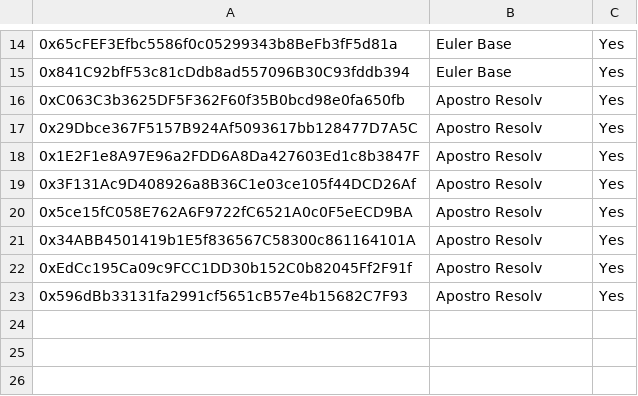
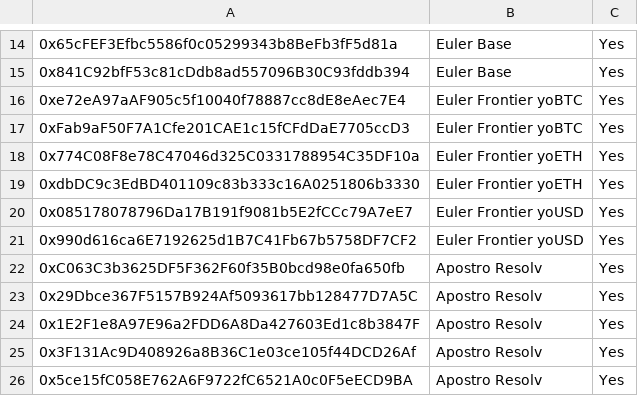
Before and after one commit to euler-xyz/evk-periphery, a CSV file: script/production/base/governedPerspectiveVaults/GovernedPerspectiveVaults.csv, drawn as a sheet; only a part is shown, gaps mark what is left out; the shorter side is filled out with more unchanged rows; the diff names each change by its address in the sheet, - before the commit and + after, or states it on an @@ line.

```diff
--- a/script/production/base/governedPerspectiveVaults/GovernedPerspectiveVaults.csv
+++ b/script/production/base/governedPerspectiveVaults/GovernedPerspectiveVaults.csv
+row 16: 0xe72eA97aAF905c5f10040f78887cc8dE8eAec7E4 | Euler Frontier yoBTC | Yes
+row 17: 0xFab9aF50F7A1Cfe201CAE1c15fCFdDaE7705ccD3 | Euler Frontier yoBTC | Yes
+row 18: 0x774C08F8e78C47046d325C0331788954C35DF10a | Euler Frontier yoETH | Yes
+row 19: 0xdbDC9c3EdBD401109c83b333c16A0251806b3330 | Euler Frontier yoETH | Yes
+row 20: 0x085178078796Da17B191f9081b5E2fCCc79A7eE7 | Euler Frontier yoUSD | Yes
+row 21: 0x990d616ca6E7192625d1B7C41Fb67b5758DF7CF2 | Euler Frontier yoUSD | Yes
```
Also changed, not shown: script/production/mainnet/governedPerspectiveVaults/GovernedPerspectiveVaults.csv.
